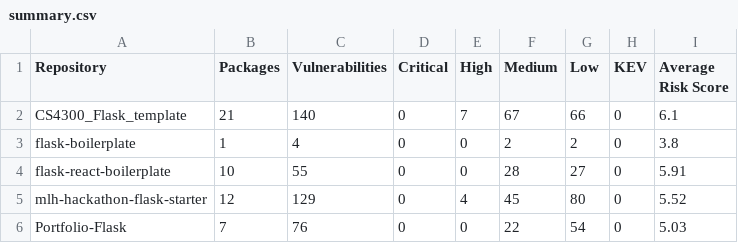
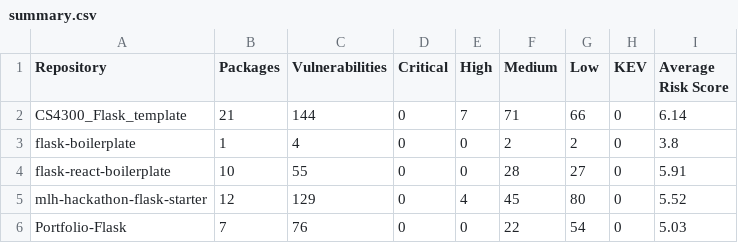
Before and after one commit to fm25abm/msc_project, a CSV file: evaluation/results/summary.csv, drawn as a sheet.

Commit message:
Updated evaluation module

```diff
--- a/evaluation/results/summary.csv
+++ b/evaluation/results/summary.csv
@@ -1,3 +1,3 @@
 Repository,Packages,Vulnerabilities,Critical,High,Medium,Low,KEV,Average Risk Score
-CS4300_Flask_template,21,140,0,7,67,66,0,6.1
+CS4300_Flask_template,21,144,0,7,71,66,0,6.14
 flask-boilerplate,1,4,0,0,2,2,0,3.8
```
Also changed, not shown: 5 other files.
